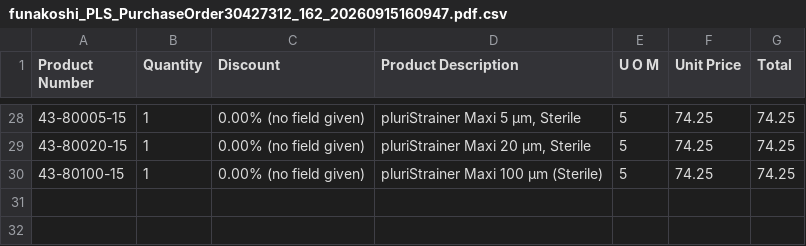
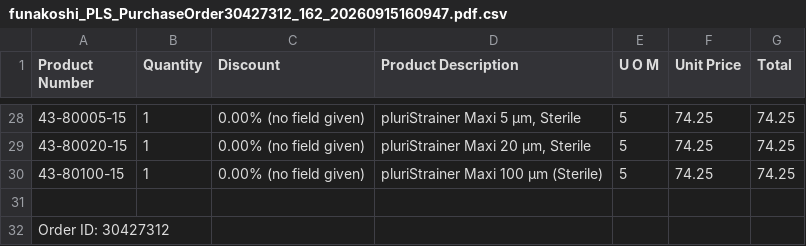
Before and after one commit to huhnwerfer/odoo-pdf-reading, a CSV file: outputs/funakoshi_PLS_PurchaseOrder30427312_162_20260915160947.pdf.csv, drawn as a sheet; only a part is shown, gaps mark what is left out.

```diff
--- a/outputs/funakoshi_PLS_PurchaseOrder30427312_162_20260915160947.pdf.csv
+++ b/outputs/funakoshi_PLS_PurchaseOrder30427312_162_20260915160947.pdf.csv
@@ -30 +30,3 @@ Product Number	Quantity	Discount	Product Description	U O M	Unit Price	Total
 43-80100-15	1	0.00% (no field given)	pluriStrainer Maxi 100 μm (Sterile)	5	74.25	74.25
+
+Order ID: 30427312
```
Also changed, not shown: outputs/Baclesse_PLURISELECT CDE N°2602604.pdf.csv, outputs/CBPLU_4100128240.pdf.csv, 12 other files.
